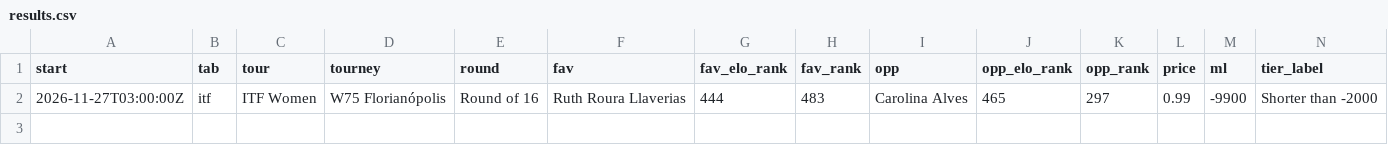
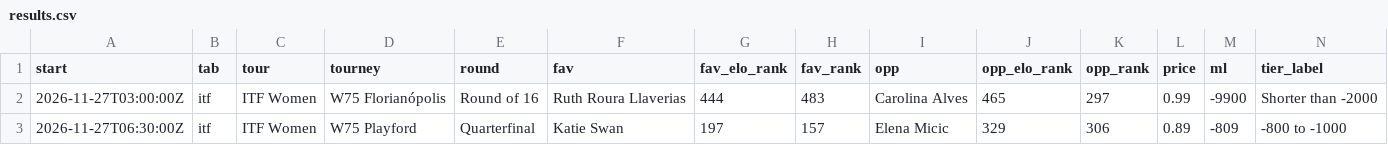
Before and after one commit to investment-analytics3/nba-pregame, a CSV file: docs/tennis/results.csv, drawn as a sheet; only a part is shown; rows hold the shown columns only; the diff names each change by its address in the sheet, - before the commit and + after, or states it on an @@ line.

```diff
--- a/docs/tennis/results.csv
+++ b/docs/tennis/results.csv
+row 3: 2026-11-27T06:30:00Z | itf | ITF Women | W75 Playford | Quarterfinal | Katie Swan | 197 | 157 | Elena Micic | 329 | 306 | 0.89 | -809 | -800 to -1000
```
Also changed, not shown: 5 other files.
